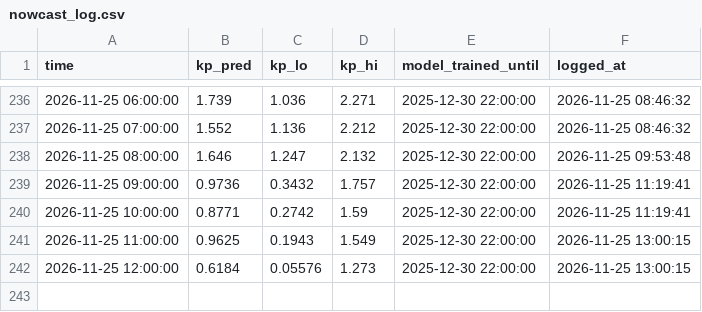
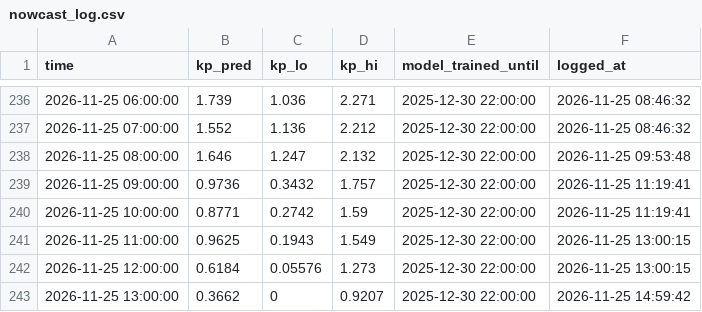
Before and after one commit to Syeda-Aliza-Ayaz/Tormenta, a CSV file: forecasts/nowcast_log.csv, drawn as a sheet; only a part is shown, gaps mark what is left out.

```diff
--- a/forecasts/nowcast_log.csv
+++ b/forecasts/nowcast_log.csv
@@ -242 +242,2 @@ time,kp_pred,kp_lo,kp_hi,model_trained_until,logged_at
 2026-11-25 12:00:00,0.6184,0.05576,1.273,2025-12-30 22:00:00,2026-11-25 13:00:15
+2026-11-25 13:00:00,0.3662,0,0.9207,2025-12-30 22:00:00,2026-11-25 14:59:42
```
Also changed, not shown: forecasts/solar_wind_hourly.csv.
